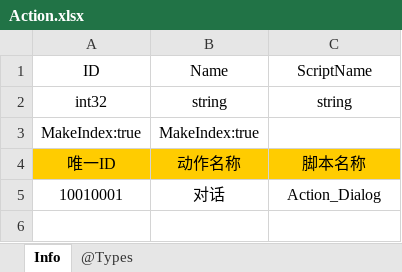
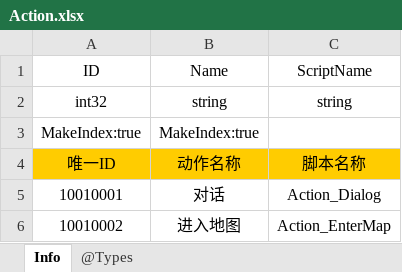
Before and after one commit to colourstar/SongofTrojan, an Excel workbook: Doc/Excel/Action.xlsx, sheet Info, drawn as a sheet; values as stored, in another font and other column widths than the file's, no borders; the diff names each change by its address in the sheet, - before the commit and + after, or states it on an @@ line.

```diff
--- a/Doc/Excel/Action.xlsx (sheet Info)
+++ b/Doc/Excel/Action.xlsx (sheet Info)
+row 6: 10010002 | 进入地图 | Action_EnterMap
```
Also changed, not shown: Doc/Excel/Map.xlsx, Doc/Excel/Story.xlsx, 15 other files.
